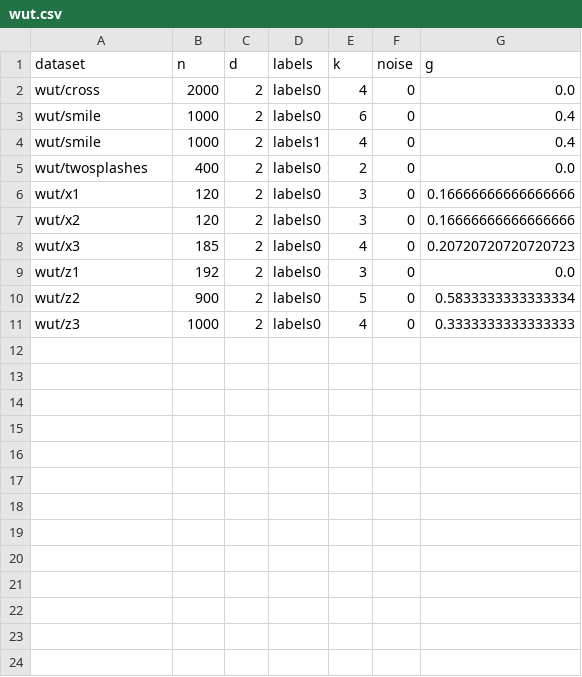
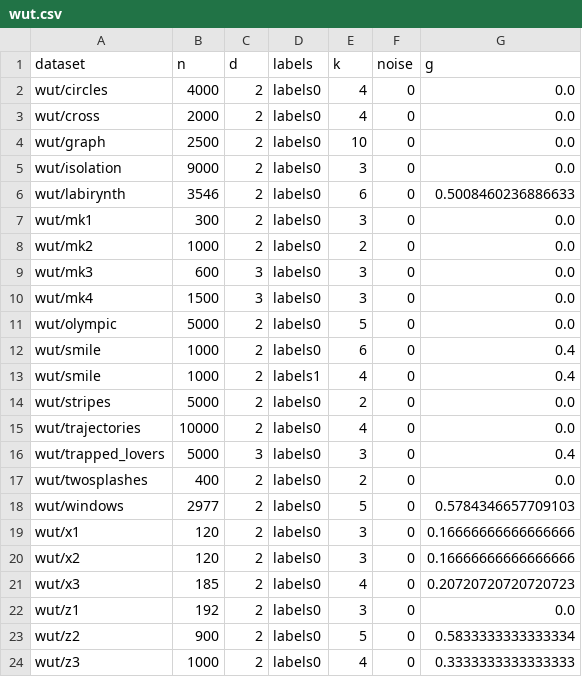
Before and after one commit to gagolews/clustering-benchmarks, a CSV file: catalogue/wut.csv, drawn as a sheet; the diff names each change by its address in the sheet, - before the commit and + after, or states it on an @@ line.

Commit message:
wut 2019 datasets

```diff
--- a/catalogue/wut.csv
+++ b/catalogue/wut.csv
+row 2: wut/circles | 4000 | 2 | labels0 | 4 | 0 | 0.0
+row 4: wut/graph | 2500 | 2 | labels0 | 10 | 0 | 0.0
+row 5: wut/isolation | 9000 | 2 | labels0 | 3 | 0 | 0.0
+row 6: wut/labirynth | 3546 | 2 | labels0 | 6 | 0 | 0.5008460236886633
+row 7: wut/mk1 | 300 | 2 | labels0 | 3 | 0 | 0.0
+row 8: wut/mk2 | 1000 | 2 | labels0 | 2 | 0 | 0.0
+row 9: wut/mk3 | 600 | 3 | labels0 | 3 | 0 | 0.0
+row 10: wut/mk4 | 1500 | 3 | labels0 | 3 | 0 | 0.0
+row 11: wut/olympic | 5000 | 2 | labels0 | 5 | 0 | 0.0
+row 14: wut/stripes | 5000 | 2 | labels0 | 2 | 0 | 0.0
+row 15: wut/trajectories | 10000 | 2 | labels0 | 4 | 0 | 0.0
+row 16: wut/trapped_lovers | 5000 | 3 | labels0 | 3 | 0 | 0.4
+row 18: wut/windows | 2977 | 2 | labels0 | 5 | 0 | 0.5784346657709103
```
Also changed, not shown: 55 other files.
